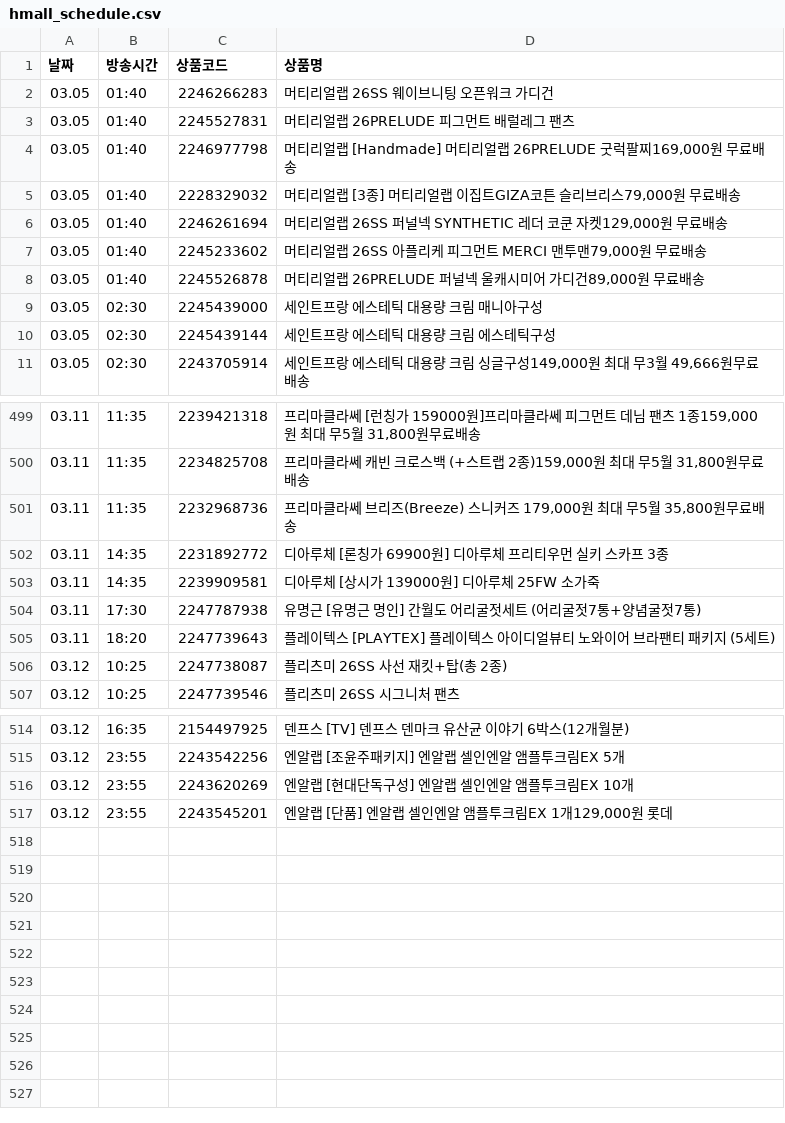
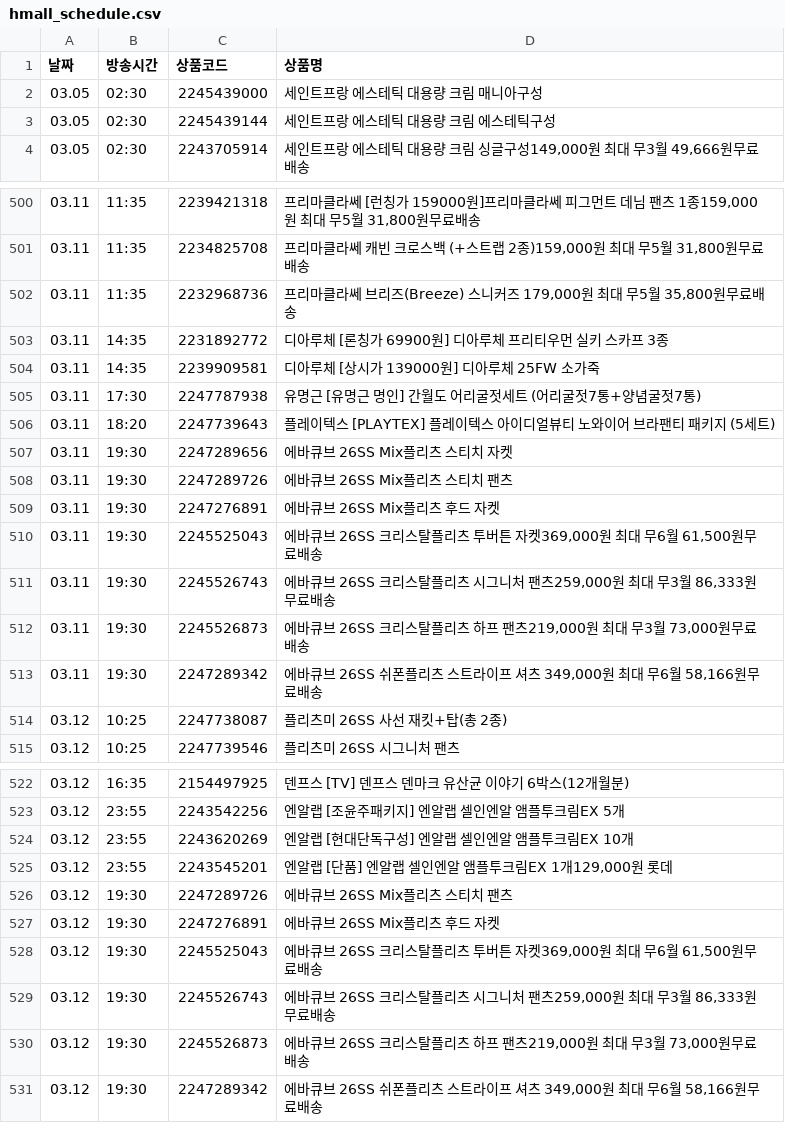
Before and after one commit to poodingcake-hue/HYUNDAICRAWLING, a CSV file: hmall_schedule.csv, drawn as a sheet; only a part is shown, gaps mark what is left out; removed rows and columns are numbered as before the commit, all else as after; the diff covers the shown part only; the diff names each change by its address in the sheet, - before the commit and + after, or states it on an @@ line.

```diff
--- a/hmall_schedule.csv
+++ b/hmall_schedule.csv
-row 2: 03.05 | 01:40 | 2246266283 | 머티리얼랩 26SS 웨이브니팅 오픈워크 가디건
-row 3: 03.05 | 01:40 | 2245527831 | 머티리얼랩 26PRELUDE 피그먼트 배럴레그 팬츠
-row 4: 03.05 | 01:40 | 2246977798 | 머티리얼랩 [Handmade] 머티리얼랩 26PRELUDE 굿럭팔찌169,000원 무료배송
-row 5: 03.05 | 01:40 | 2228329032 | 머티리얼랩 [3종] 머티리얼랩 이집트GIZA코튼 슬리브리스79,000원 무료배송
-row 6: 03.05 | 01:40 | 2246261694 | 머티리얼랩 26SS 퍼널넥 SYNTHETIC 레더 코쿤 자켓129,000원 무료배송
-row 7: 03.05 | 01:40 | 2245233602 | 머티리얼랩 26SS 아플리케 피그먼트 MERCI 맨투맨79,000원 무료배송
-row 8: 03.05 | 01:40 | 2245526878 | 머티리얼랩 26PRELUDE 퍼널넥 울캐시미어 가디건89,000원 무료배송
+row 507: 03.11 | 19:30 | 2247289656 | 에바큐브 26SS Mix플리츠 스티치 자켓
+row 508: 03.11 | 19:30 | 2247289726 | 에바큐브 26SS Mix플리츠 스티치 팬츠
+row 509: 03.11 | 19:30 | 2247276891 | 에바큐브 26SS Mix플리츠 후드 자켓
+row 510: 03.11 | 19:30 | 2245525043 | 에바큐브 26SS 크리스탈플리츠 투버튼 자켓369,000원 최대 무6월 61,500원무료배송
+row 511: 03.11 | 19:30 | 2245526743 | 에바큐브 26SS 크리스탈플리츠 시그니처 팬츠259,000원 최대 무3월 86,333원무료배송
+row 512: 03.11 | 19:30 | 2245526873 | 에바큐브 26SS 크리스탈플리츠 하프 팬츠219,000원 최대 무3월 73,000원무료배송
+row 513: 03.11 | 19:30 | 2247289342 | 에바큐브 26SS 쉬폰플리츠 스트라이프 셔츠 349,000원 최대 무6월 58,166원무료배송
+row 526: 03.12 | 19:30 | 2247289726 | 에바큐브 26SS Mix플리츠 스티치 팬츠
+row 527: 03.12 | 19:30 | 2247276891 | 에바큐브 26SS Mix플리츠 후드 자켓
+row 528: 03.12 | 19:30 | 2245525043 | 에바큐브 26SS 크리스탈플리츠 투버튼 자켓369,000원 최대 무6월 61,500원무료배송
+row 529: 03.12 | 19:30 | 2245526743 | 에바큐브 26SS 크리스탈플리츠 시그니처 팬츠259,000원 최대 무3월 86,333원무료배송
+row 530: 03.12 | 19:30 | 2245526873 | 에바큐브 26SS 크리스탈플리츠 하프 팬츠219,000원 최대 무3월 73,000원무료배송
+row 531: 03.12 | 19:30 | 2247289342 | 에바큐브 26SS 쉬폰플리츠 스트라이프 셔츠 349,000원 최대 무6월 58,166원무료배송
```
Also changed, not shown: 8 added rows and 10 edited cells elsewhere in this file.
